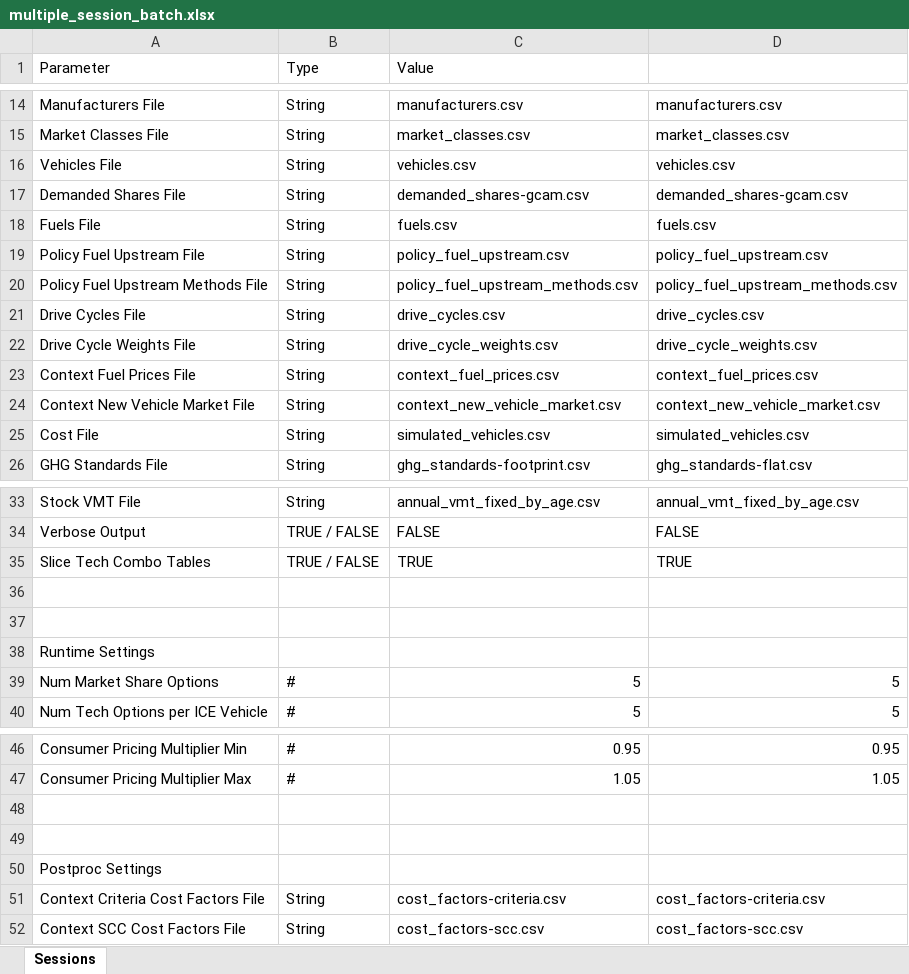
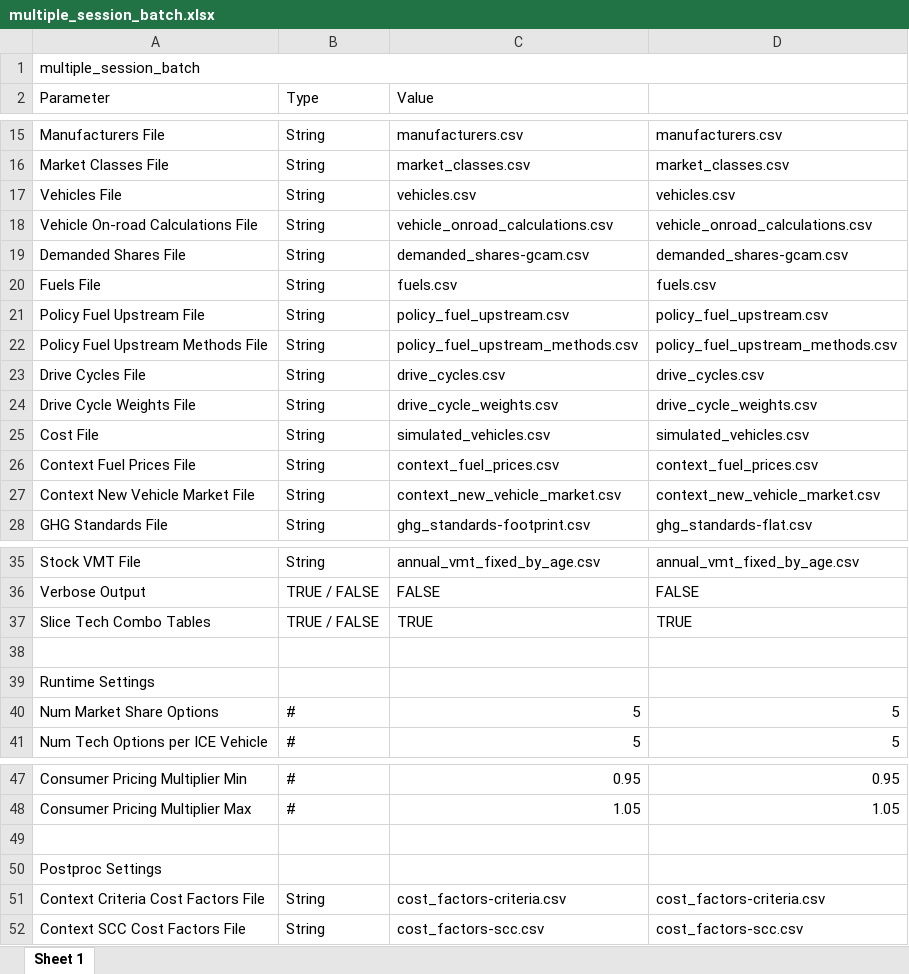
Before and after one commit to USEPA/EPA_OMEGA_Model, an Excel workbook: usepa_omega2/test_inputs/multiple_session_batch.xlsx, sheet Sheet 1, drawn as a sheet; only a part is shown, gaps mark what is left out; values as stored, in another font and other column widths than the file's, no cell formats; removed rows and columns are numbered as before the commit, all else as after; the diff names each change by its address in the sheet, - before the commit and + after, or states it on an @@ line.

Commit message:
added vehicle on-road gap calculations via VehicleAttributeCalculations class in vehicles.py added 'Vehicle On-road Calculations File' row to batch process added the concept of 'legacy reg classes' for use with context reg classes... added onroad_direct_co2_grams_per_mile and onroad_direct_kwh_per_mile attributes to VehicleFinal objects and database fixed a few other little things

```diff
--- a/usepa_omega2/test_inputs/multiple_session_batch.xlsx (sheet Sheet 1)
+++ b/usepa_omega2/test_inputs/multiple_session_batch.xlsx (sheet Sheet 1)
-sheet tab: Sessions
+sheet tab: Sheet 1
+row 1: multiple_session_batch
+row 18: Vehicle On-road Calculations File | String | vehicle_onroad_calculations.csv | vehicle_onroad_calculations.csv
-row 37: (empty)
-row 48: (empty)
```
Also changed, not shown: cell formats, usepa_omega2/test_inputs/single_session_batch.xlsx, 12 other files.
